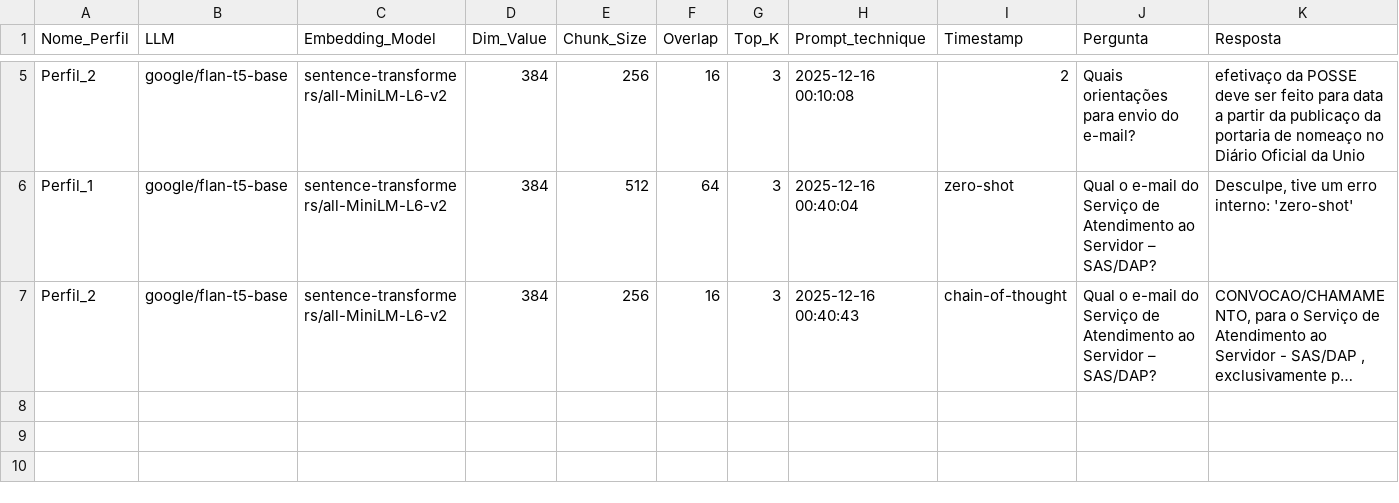
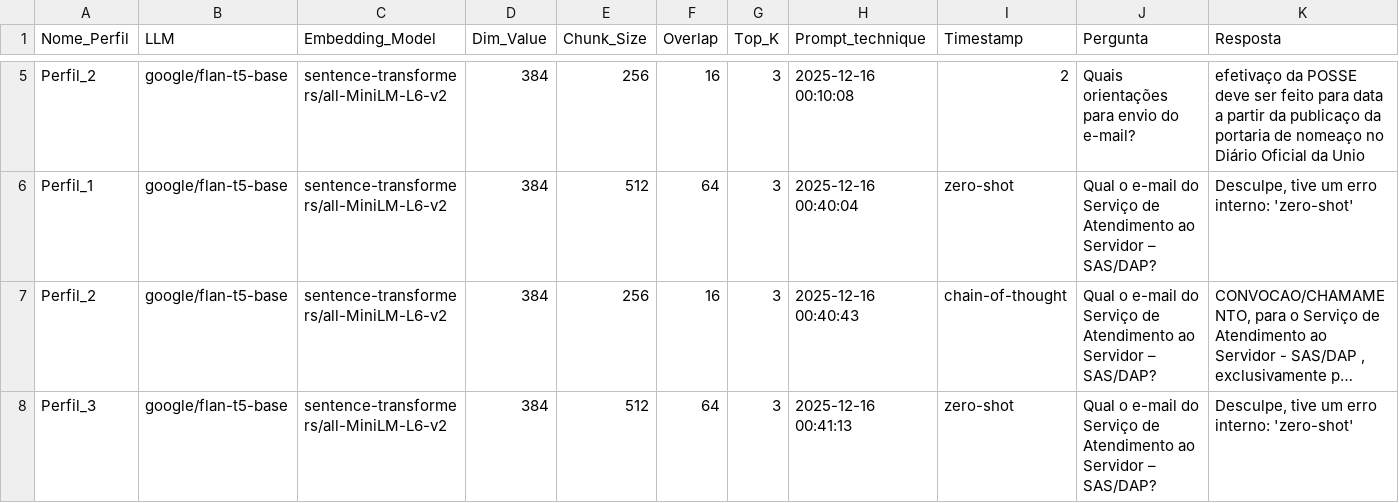
Before and after one commit to jonatas-ti-sistema/tcc_nlp, a CSV file: chat_log.csv, drawn as a sheet; only a part is shown, gaps mark what is left out; long unchanged cells end in …; rows hold the shown columns only; the diff names each change by its address in the sheet, - before the commit and + after, or states it on an @@ line.

Commit message:
Log update: 2025-12-16 00:41:13

```diff
--- a/chat_log.csv
+++ b/chat_log.csv
+row 8: Perfil_3 | google/flan-t5-base | sentence-transformers/all-MiniLM-L6-v2 | 384 | 512 | 64 | 3 | 2025-12-16 00:41:13 | zero-shot | Qual o e-mail do Serviço de Atendimento ao Servidor – SAS/DAP? | Desculpe, tive um erro interno: 'zero-shot'
```
